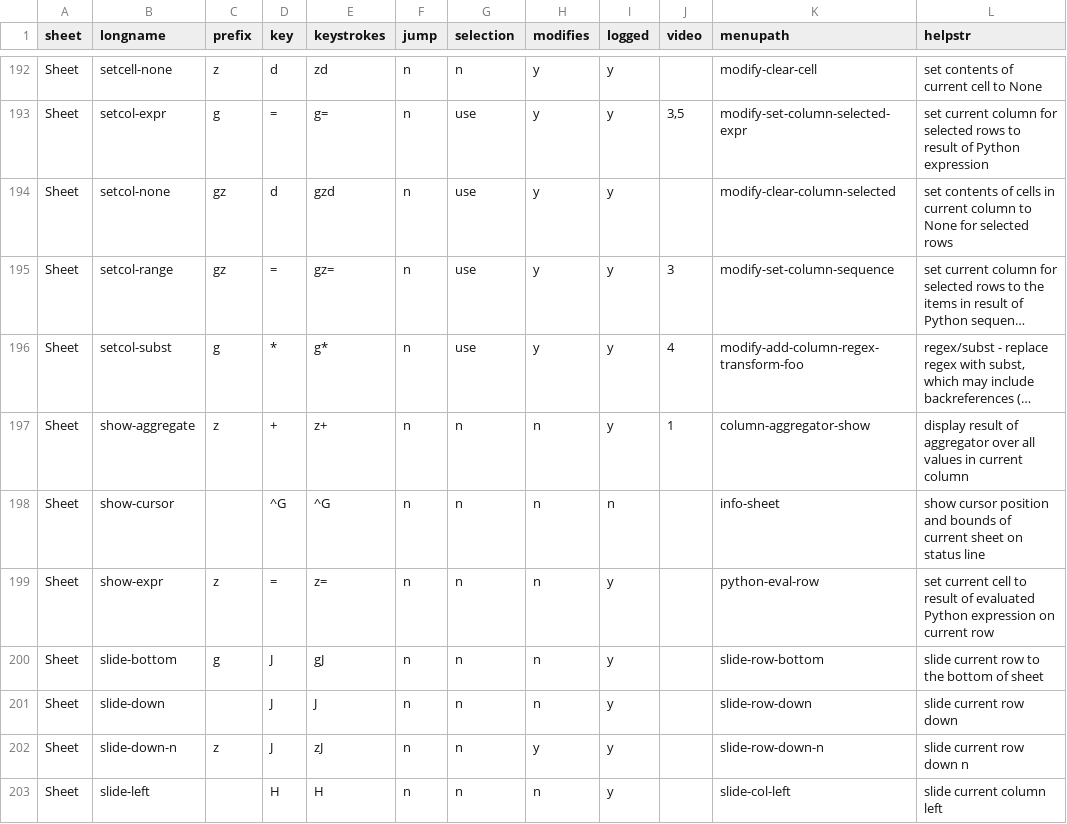
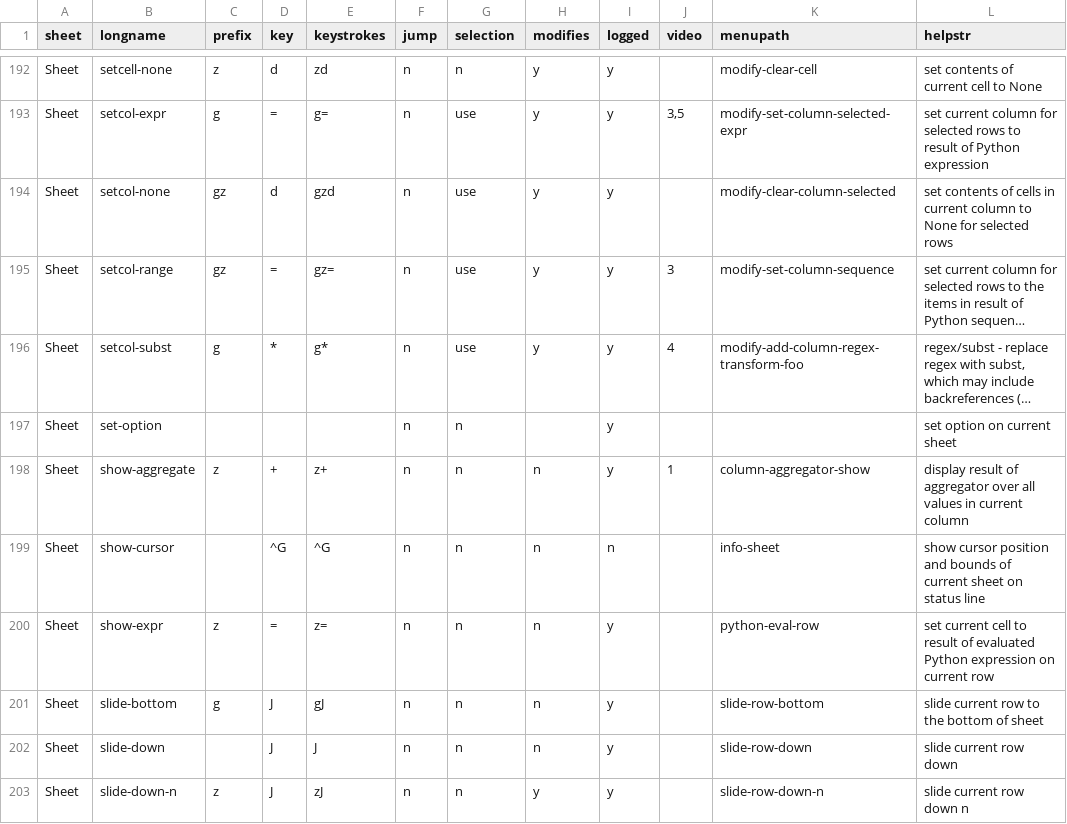
Before and after one commit to saulpw/visidata, a TSV file: dev/commands.tsv, drawn as a sheet; only a part is shown, gaps mark what is left out; the shorter side is filled out with more unchanged rows; long unchanged cells end in …; the diff names each change by its address in the sheet, - before the commit and + after, or states it on an @@ line.

Commit message:
[cmdlog options] add separate keystrokes column
- cmdlog "command" column becomes "longname"
- "keystrokes" column inserted before comment for backwards compatibility
- many functions still can take either keystrokres or longname
- add unbound set-option command for use in cmdlog
- change rowkey to use getTypedValueOrException
- SubrowColumn requires a name like other Columns
- columns on sheet joins with same names have sheet_ prefixed to differentiate;

```diff
--- a/dev/commands.tsv
+++ b/dev/commands.tsv
+row 197: Sheet | set-option |  |  |  | n | n |  | y |  |  | set option on current sheet
```
Also changed, not shown: 6 other files.
